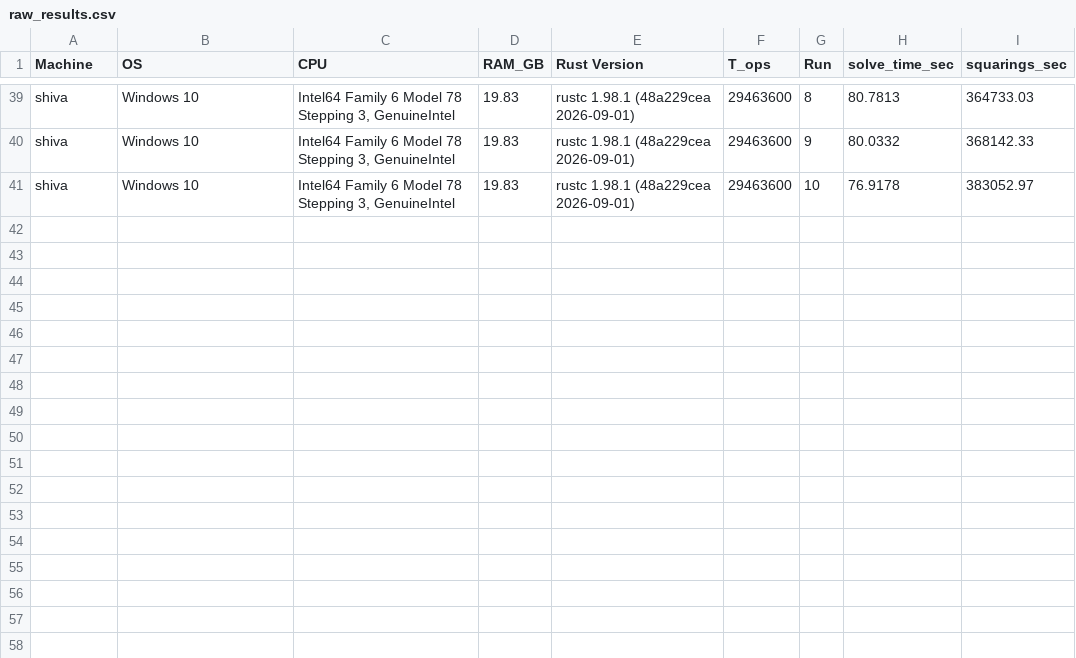
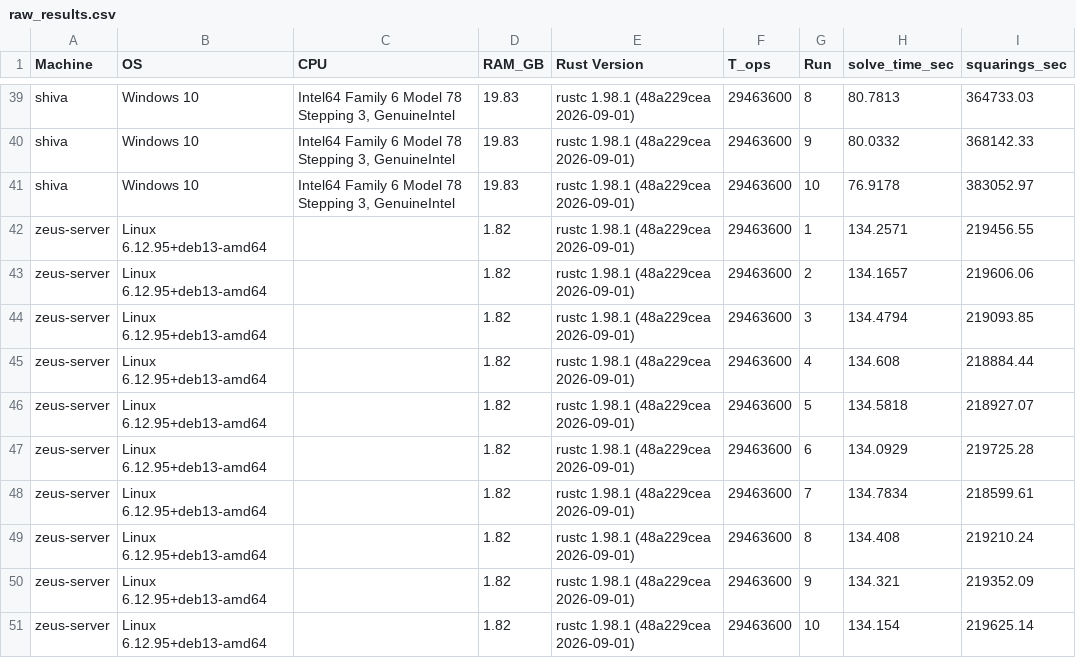
Before and after one commit to LordZeusIsBack/Vajra-System, a CSV file: python/experiments/exp02_hardware_variance/raw_results.csv, drawn as a sheet; only a part is shown, gaps mark what is left out; the diff names each change by its address in the sheet, - before the commit and + after, or states it on an @@ line.

Commit message:
Added hardware benchmark from my homeserver

```diff
--- a/python/experiments/exp02_hardware_variance/raw_results.csv
+++ b/python/experiments/exp02_hardware_variance/raw_results.csv
+row 42: zeus-server | Linux 6.12.95+deb13-amd64 |  | 1.82 | rustc 1.98.1 (48a229cea 2026-09-01) | 29463600 | 1 | 134.2571 | 219456.55
+row 43: zeus-server | Linux 6.12.95+deb13-amd64 |  | 1.82 | rustc 1.98.1 (48a229cea 2026-09-01) | 29463600 | 2 | 134.1657 | 219606.06
+row 44: zeus-server | Linux 6.12.95+deb13-amd64 |  | 1.82 | rustc 1.98.1 (48a229cea 2026-09-01) | 29463600 | 3 | 134.4794 | 219093.85
+row 45: zeus-server | Linux 6.12.95+deb13-amd64 |  | 1.82 | rustc 1.98.1 (48a229cea 2026-09-01) | 29463600 | 4 | 134.608 | 218884.44
+row 46: zeus-server | Linux 6.12.95+deb13-amd64 |  | 1.82 | rustc 1.98.1 (48a229cea 2026-09-01) | 29463600 | 5 | 134.5818 | 218927.07
+row 47: zeus-server | Linux 6.12.95+deb13-amd64 |  | 1.82 | rustc 1.98.1 (48a229cea 2026-09-01) | 29463600 | 6 | 134.0929 | 219725.28
+row 48: zeus-server | Linux 6.12.95+deb13-amd64 |  | 1.82 | rustc 1.98.1 (48a229cea 2026-09-01) | 29463600 | 7 | 134.7834 | 218599.61
+row 49: zeus-server | Linux 6.12.95+deb13-amd64 |  | 1.82 | rustc 1.98.1 (48a229cea 2026-09-01) | 29463600 | 8 | 134.408 | 219210.24
+row 50: zeus-server | Linux 6.12.95+deb13-amd64 |  | 1.82 | rustc 1.98.1 (48a229cea 2026-09-01) | 29463600 | 9 | 134.321 | 219352.09
+row 51: zeus-server | Linux 6.12.95+deb13-amd64 |  | 1.82 | rustc 1.98.1 (48a229cea 2026-09-01) | 29463600 | 10 | 134.154 | 219625.14
```
